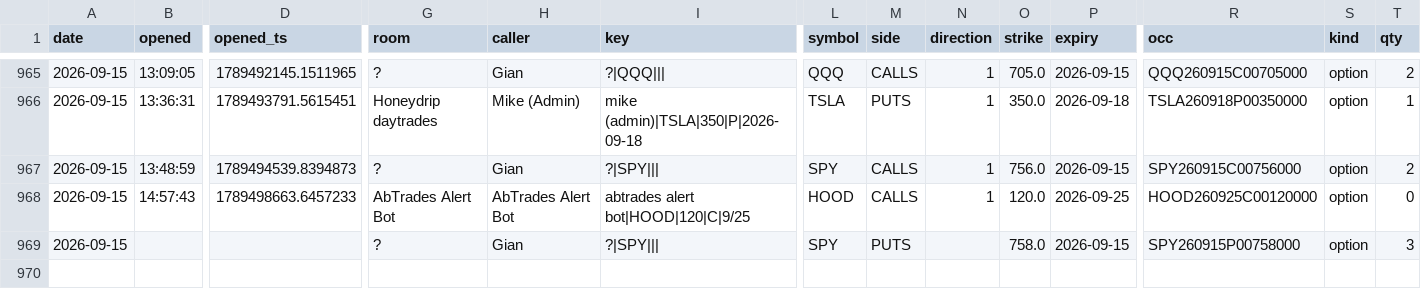
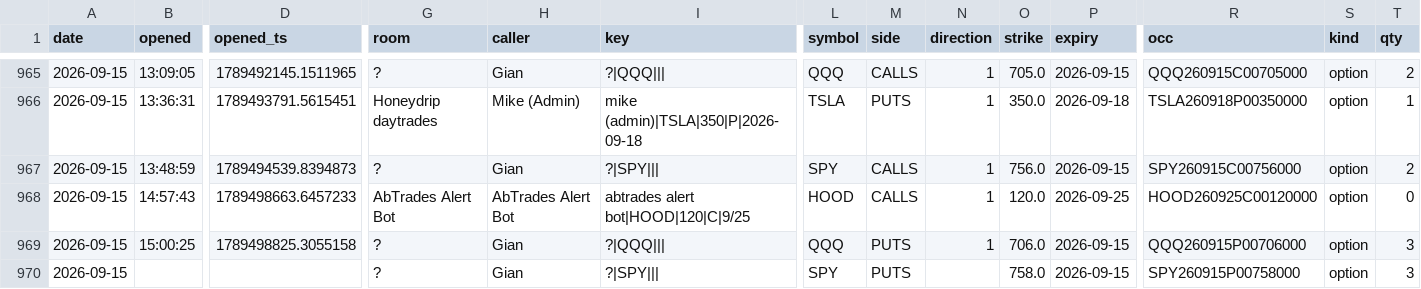
Before and after one commit to giancuffaro/discord-sniper, a CSV file: master_ledger.csv, drawn as a sheet; only a part is shown, gaps mark what is left out; rows hold the shown columns only; the diff names each change by its address in the sheet, - before the commit and + after, or states it on an @@ line.

```diff
--- a/master_ledger.csv
+++ b/master_ledger.csv
+row 969: 2026-09-15 | 15:00:25 | 1789498825.3055158 | ? | Gian | ?|QQQ||| | QQQ | PUTS | 1 | 706.0 | 2026-09-15 | QQQ260915P00706000 | option | 3
```
Also changed, not shown: 3 other files.
